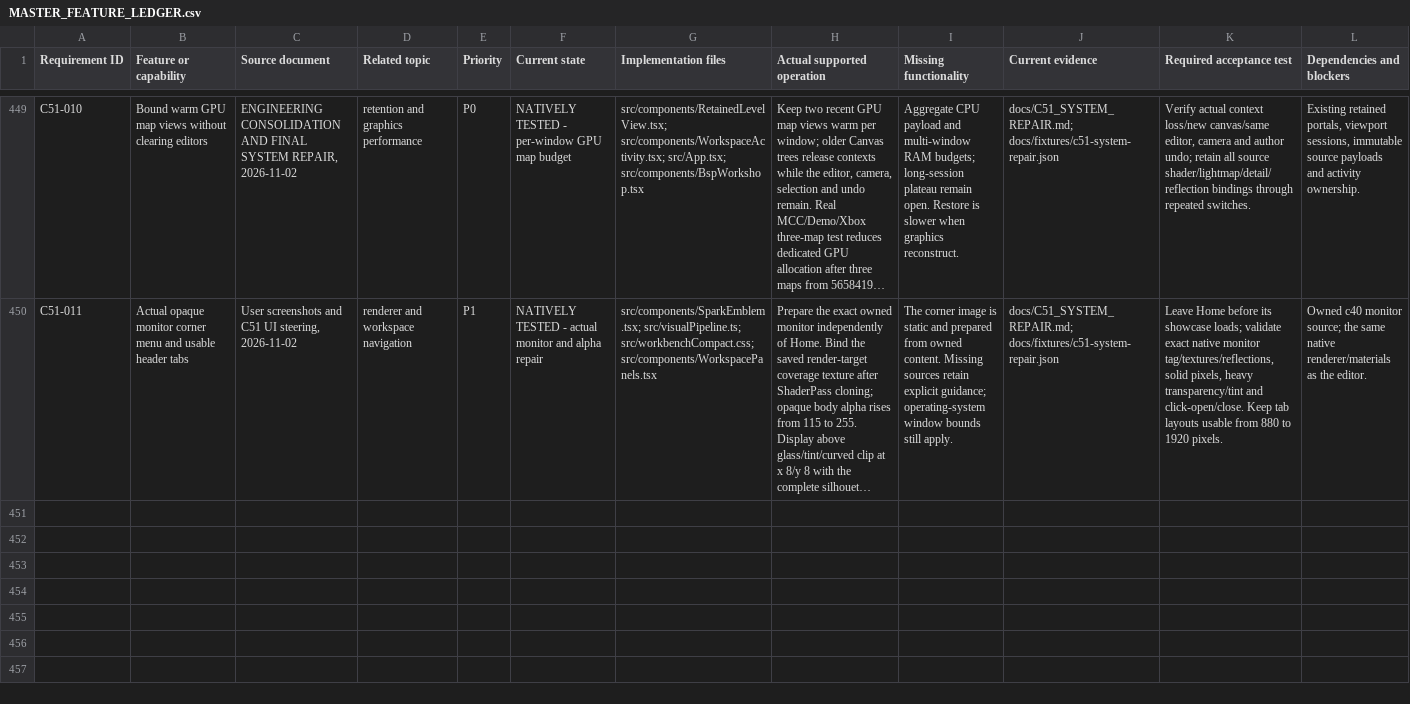
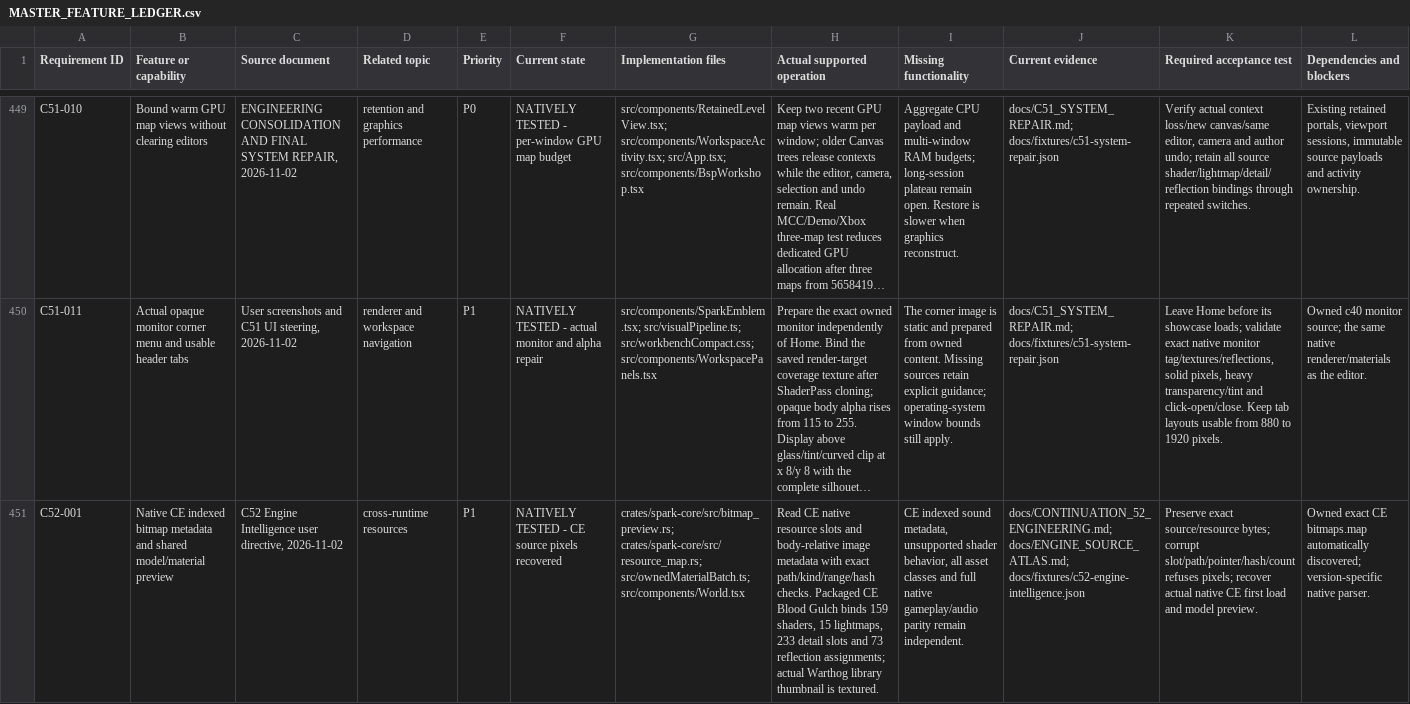
Before and after one commit to LeftoverProductionsTeam/Project-Guilty-Spark, a CSV file: docs/MASTER_FEATURE_LEDGER.csv, drawn as a sheet; only a part is shown, gaps mark what is left out; long unchanged cells end in …; rows hold the shown columns only; the diff covers the shown part only; the diff names each change by its address in the sheet, - before the commit and + after, or states it on an @@ line.

Commit message:
C52 record native resource acceptance, partial stock AI diagnostics and preserved delivery evidence
Retain full locked regressions, exact application and C49 artifact identities, source/license pins, measured resource-load timings and unfinished gameplay gates. Append three ledger records without altering the 449-record prefix and provide the local-master push handoff.

```diff
--- a/docs/MASTER_FEATURE_LEDGER.csv
+++ b/docs/MASTER_FEATURE_LEDGER.csv
+row 451: C52-001 | Native CE indexed bitmap metadata and shared model/material preview | C52 Engine Intelligence user directive, 2026-11-02 | cross-runtime resources | P1 | NATIVELY TESTED - CE source pixels recovered | crates/spark-core/src/bitmap_preview.rs; crates/spark-core/src/resource_map.rs; src/ownedMaterialBatch.ts; src/components/World.tsx | Read CE native resource slots and body-relative image metadata with exact path/kind/range/hash checks. Packaged CE Blood Gulch binds 159 shaders, 15 lightmaps, 233 detail slots and 73 reflection assignments; actual Warthog library thumbnail is textured. | CE indexed sound metadata, unsupported shader behavior, all asset classes and full native gameplay/audio parity remain independent. | docs/CONTINUATION_52_ENGINEERING.md; docs/ENGINE_SOURCE_ATLAS.md; docs/fixtures/c52-engine-intelligence.json | Preserve exact source/resource bytes; corrupt slot/path/pointer/hash/count refuses pixels; recover actual native CE first load and model preview. | Owned exact CE bitmaps.map automatically discovered; version-specific native parser.
```
Also changed, not shown: 2 added rows elsewhere in this file, 6 other files.
